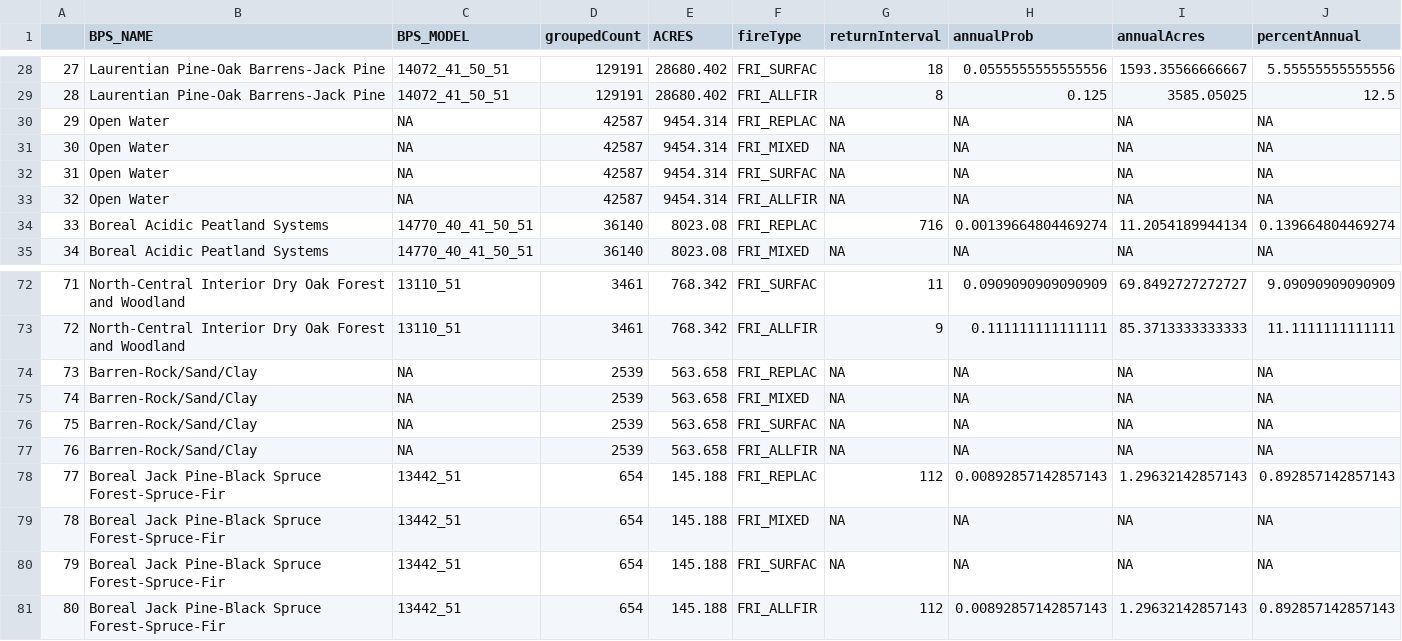
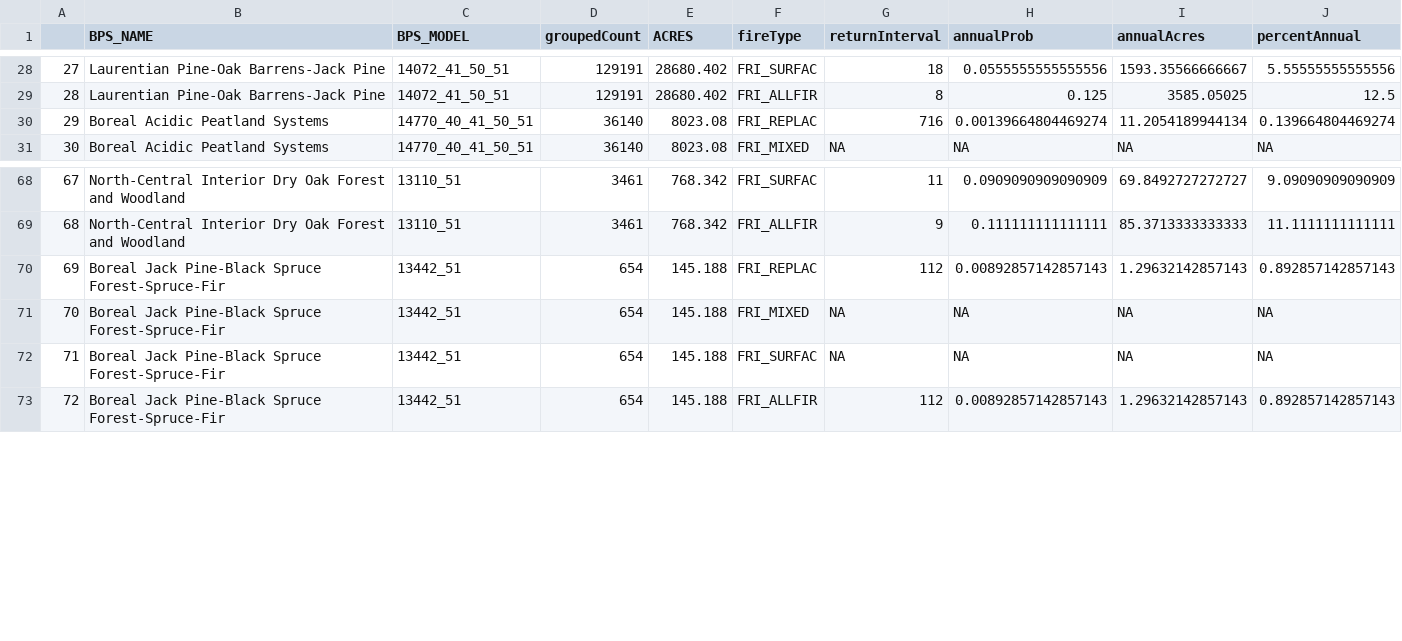
Before and after one commit to rswaty/historicVScurrentFire, a CSV file: hmnf_fire.csv, drawn as a sheet; only a part is shown, gaps mark what is left out; removed rows and columns are numbered as before the commit, all else as after; the diff names each change by its address in the sheet, - before the commit and + after, or states it on an @@ line.

```diff
--- a/hmnf_fire.csv
+++ b/hmnf_fire.csv
-row 30: 29 | Open Water | NA | 42587 | 9454.314 | FRI_REPLAC | NA | NA | NA | NA
-row 31: 30 | Open Water | NA | 42587 | 9454.314 | FRI_MIXED | NA | NA | NA | NA
-row 32: 31 | Open Water | NA | 42587 | 9454.314 | FRI_SURFAC | NA | NA | NA | NA
-row 33: 32 | Open Water | NA | 42587 | 9454.314 | FRI_ALLFIR | NA | NA | NA | NA
@@ column A renumbered from row 30 down @@
-row 74: 73 | Barren-Rock/Sand/Clay | NA | 2539 | 563.658 | FRI_REPLAC | NA | NA | NA | NA
-row 75: 74 | Barren-Rock/Sand/Clay | NA | 2539 | 563.658 | FRI_MIXED | NA | NA | NA | NA
-row 76: 75 | Barren-Rock/Sand/Clay | NA | 2539 | 563.658 | FRI_SURFAC | NA | NA | NA | NA
-row 77: 76 | Barren-Rock/Sand/Clay | NA | 2539 | 563.658 | FRI_ALLFIR | NA | NA | NA | NA
```
Also changed, not shown: 23 other files.
